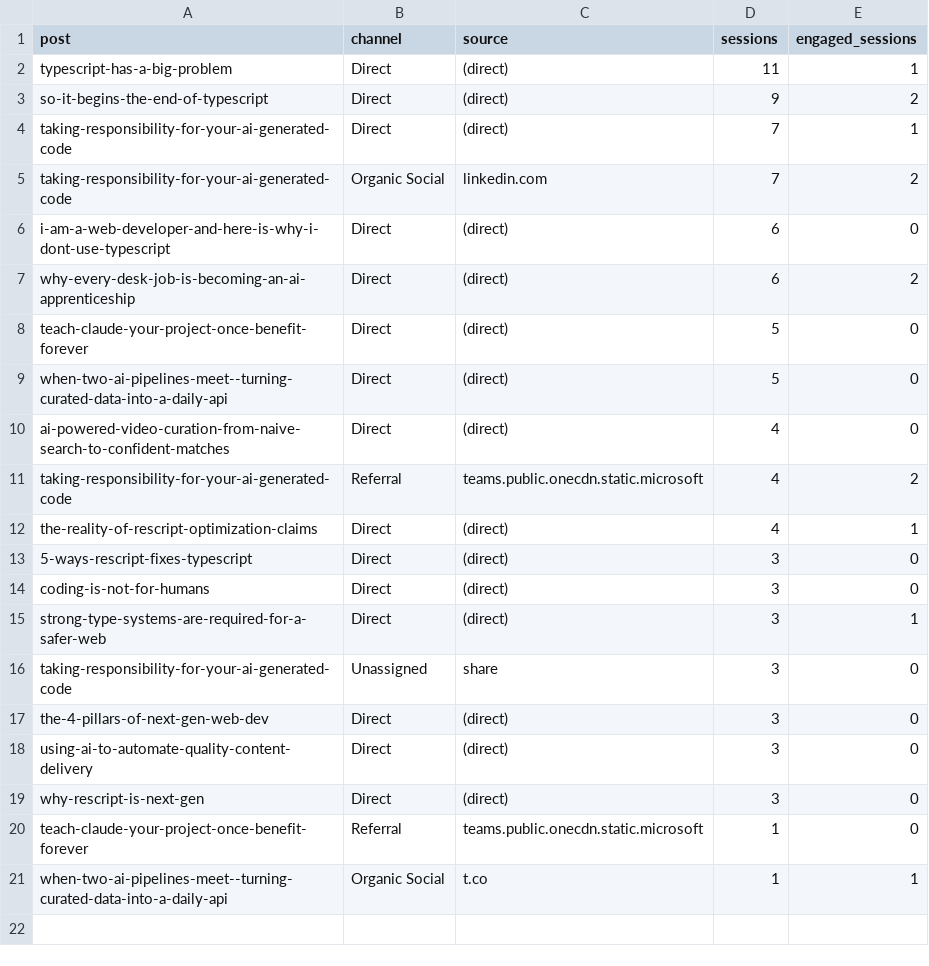
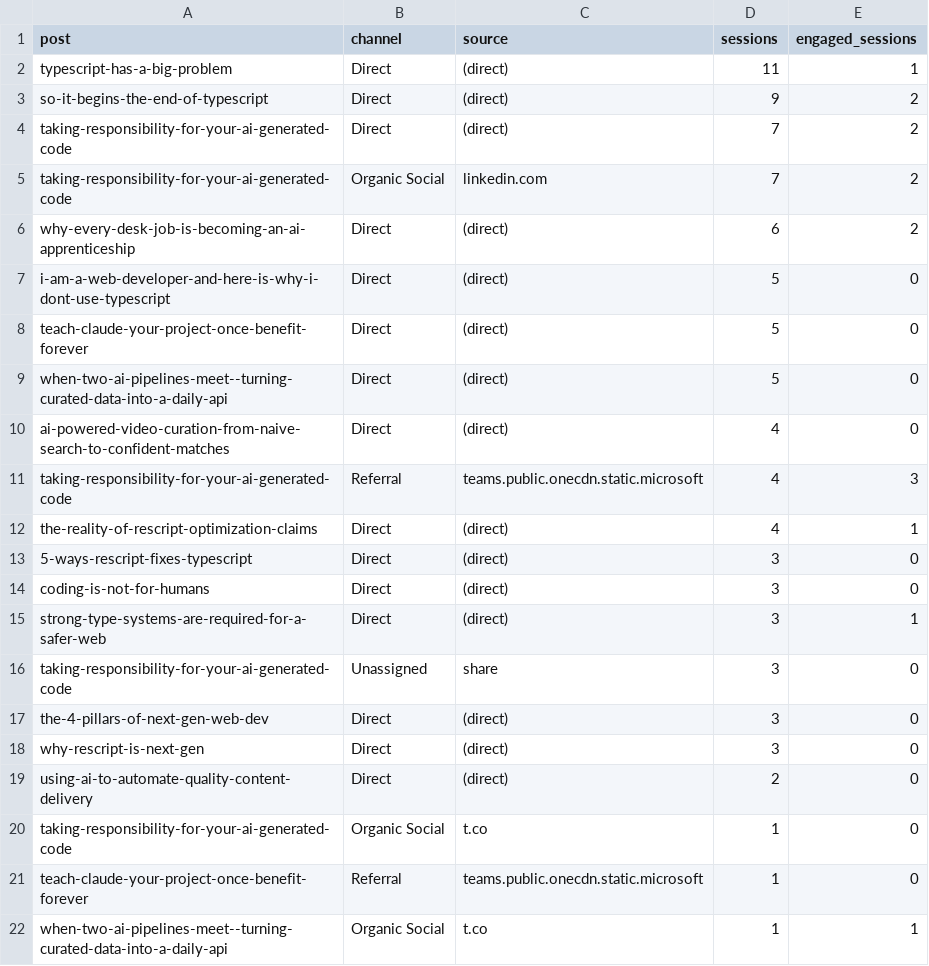
Before and after one commit to nathan-tranquilla/nathantranquilla.me, a CSV file: reports/traffic-sources.csv, drawn as a sheet.

```diff
--- a/reports/traffic-sources.csv
+++ b/reports/traffic-sources.csv
@@ -3,6 +3,6 @@ post,channel,source,sessions,engaged_sessions
 "so-it-begins-the-end-of-typescript","Direct","(direct)","9","2"
-"taking-responsibility-for-your-ai-generated-code","Direct","(direct)","7","1"
+"taking-responsibility-for-your-ai-generated-code","Direct","(direct)","7","2"
 "taking-responsibility-for-your-ai-generated-code","Organic Social","linkedin.com","7","2"
-"i-am-a-web-developer-and-here-is-why-i-dont-use-typescript","Direct","(direct)","6","0"
 "why-every-desk-job-is-becoming-an-ai-apprenticeship","Direct","(direct)","6","2"
+"i-am-a-web-developer-and-here-is-why-i-dont-use-typescript","Direct","(direct)","5","0"
 "teach-claude-your-project-once-benefit-forever","Direct","(direct)","5","0"
@@ -10,3 +10,3 @@ post,channel,source,sessions,engaged_sessions
 "ai-powered-video-curation-from-naive-search-to-confident-matches","Direct","(direct)","4","0"
-"taking-responsibility-for-your-ai-generated-code","Referral","teams.public.onecdn.static.microsoft","4","2"
+"taking-responsibility-for-your-ai-generated-code","Referral","teams.public.onecdn.static.microsoft","4","3"
 "the-reality-of-rescript-optimization-claims","Direct","(direct)","4","1"
@@ -17,4 +17,5 @@ post,channel,source,sessions,engaged_sessions
 "the-4-pillars-of-next-gen-web-dev","Direct","(direct)","3","0"
-"using-ai-to-automate-quality-content-delivery","Direct","(direct)","3","0"
 "why-rescript-is-next-gen","Direct","(direct)","3","0"
+"using-ai-to-automate-quality-content-delivery","Direct","(direct)","2","0"
+"taking-responsibility-for-your-ai-generated-code","Organic Social","t.co","1","0"
 "teach-claude-your-project-once-benefit-forever","Referral","teams.public.onecdn.static.microsoft","1","0"
```
Also changed, not shown: 2 other files.
